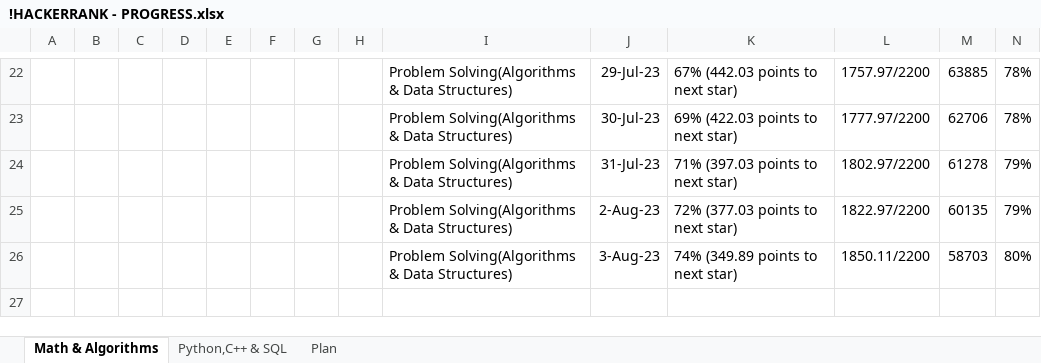
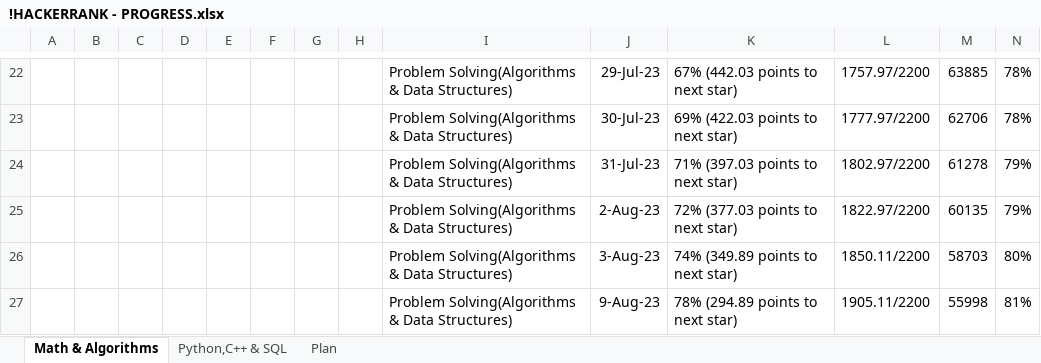
Before and after one commit to osadly/HackerRank, an Excel workbook: !HACKERRANK - PROGRESS.xlsx, sheet Math & Algorithms, drawn as a sheet; only a part is shown, gaps mark what is left out; values as stored, in another font and other column widths than the file's, no borders; table styles not drawn; the diff names each change by its address in the sheet, - before the commit and + after, or states it on an @@ line.

Commit message:
Add files via upload

```diff
--- a/!HACKERRANK - PROGRESS.xlsx (sheet Math & Algorithms)
+++ b/!HACKERRANK - PROGRESS.xlsx (sheet Math & Algorithms)
+row 27:  |  |  |  |  |  |  |  | Problem Solving(Algorithms & Data Structures) | 9-Aug-23 | 78% (294.89 points to next star) | 1905.11/2200 | 55998 | 81%
```
